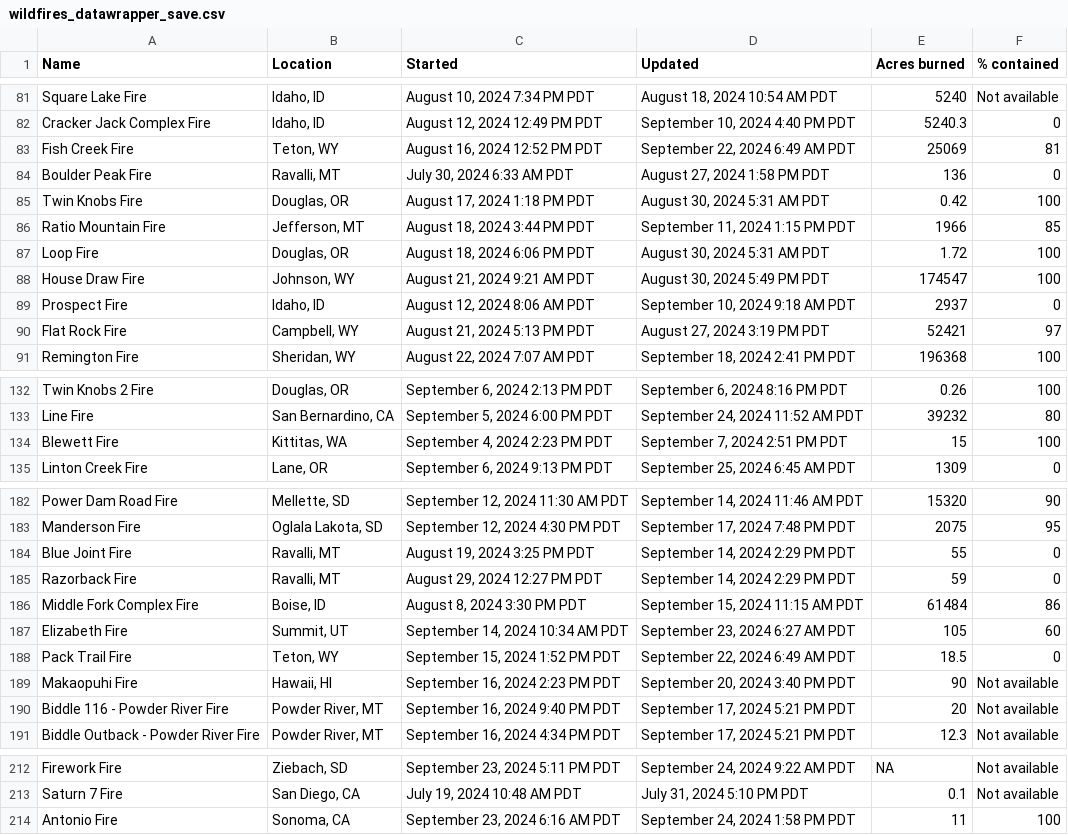
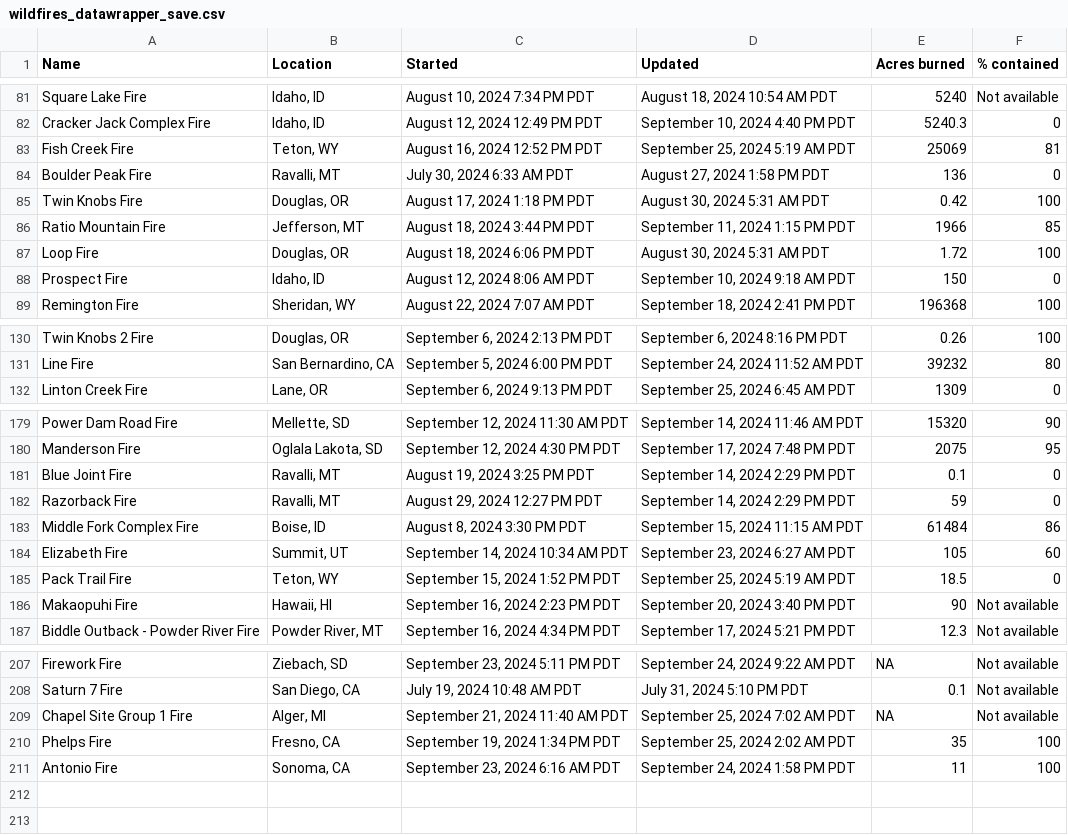
Before and after one commit to cbs-news-data/wildfire_watch, a CSV file: data/wildfires_datawrapper_save.csv, drawn as a sheet; only a part is shown, gaps mark what is left out; the diff covers the shown part only.

```diff
--- a/data/wildfires_datawrapper_save.csv
+++ b/data/wildfires_datawrapper_save.csv
@@ -82,3 +82,3 @@ Square Lake Fire,"Idaho, ID","August 10, 2024 7:34 PM PDT","August 18, 2024 10:5
 Cracker Jack Complex Fire,"Idaho, ID","August 12, 2024 12:49 PM PDT","September 10, 2024 4:40 PM PDT",5240.3,0
-Fish Creek Fire,"Teton, WY","August 16, 2024 12:52 PM PDT","September 22, 2024 6:49 AM PDT",25069,81
+Fish Creek Fire,"Teton, WY","August 16, 2024 12:52 PM PDT","September 25, 2024 5:19 AM PDT",25069,81
 Boulder Peak Fire,"Ravalli, MT","July 30, 2024 6:33 AM PDT","August 27, 2024 1:58 PM PDT",136,0
@@ -87,5 +87,3 @@ Ratio Mountain Fire,"Jefferson, MT","August 18, 2024 3:44 PM PDT","September 11,
 Loop Fire,"Douglas, OR","August 18, 2024 6:06 PM PDT","August 30, 2024 5:31 AM PDT",1.72,100
-House Draw Fire,"Johnson, WY","August 21, 2024 9:21 AM PDT","August 30, 2024 5:49 PM PDT",174547,100
-Prospect Fire,"Idaho, ID","August 12, 2024 8:06 AM PDT","September 10, 2024 9:18 AM PDT",2937,0
-Flat Rock Fire,"Campbell, WY","August 21, 2024 5:13 PM PDT","August 27, 2024 3:19 PM PDT",52421,97
+Prospect Fire,"Idaho, ID","August 12, 2024 8:06 AM PDT","September 10, 2024 9:18 AM PDT",150,0
 Remington Fire,"Sheridan, WY","August 22, 2024 7:07 AM PDT","September 18, 2024 2:41 PM PDT",196368,100
@@ -133,3 +131,2 @@ Twin Knobs 2 Fire,"Douglas, OR","September 6, 2024 2:13 PM PDT","September 6, 20
 Line Fire,"San Bernardino, CA","September 5, 2024 6:00 PM PDT","September 24, 2024 11:52 AM PDT",39232,80
-Blewett Fire,"Kittitas, WA","September 4, 2024 2:23 PM PDT","September 7, 2024 2:51 PM PDT",15,100
 Linton Creek Fire,"Lane, OR","September 6, 2024 9:13 PM PDT","September 25, 2024 6:45 AM PDT",1309,0
@@ -183,3 +180,3 @@ Power Dam Road Fire,"Mellette, SD","September 12, 2024 11:30 AM PDT","September
 Manderson Fire,"Oglala Lakota, SD","September 12, 2024 4:30 PM PDT","September 17, 2024 7:48 PM PDT",2075,95
-Blue Joint Fire,"Ravalli, MT","August 19, 2024 3:25 PM PDT","September 14, 2024 2:29 PM PDT",55,0
+Blue Joint Fire,"Ravalli, MT","August 19, 2024 3:25 PM PDT","September 14, 2024 2:29 PM PDT",0.1,0
 Razorback Fire,"Ravalli, MT","August 29, 2024 12:27 PM PDT","September 14, 2024 2:29 PM PDT",59,0
@@ -187,5 +184,4 @@ Middle Fork Complex Fire,"Boise, ID","August 8, 2024 3:30 PM PDT","September 15,
 Elizabeth Fire,"Summit, UT","September 14, 2024 10:34 AM PDT","September 23, 2024 6:27 AM PDT",105,60
-Pack Trail Fire,"Teton, WY","September 15, 2024 1:52 PM PDT","September 22, 2024 6:49 AM PDT",18.5,0
+Pack Trail Fire,"Teton, WY","September 15, 2024 1:52 PM PDT","September 25, 2024 5:19 AM PDT",18.5,0
 Makaopuhi Fire,"Hawaii, HI","September 16, 2024 2:23 PM PDT","September 20, 2024 3:40 PM PDT",90,Not available
-Biddle 116 - Powder River Fire,"Powder River, MT","September 16, 2024 9:40 PM PDT","September 17, 2024 5:21 PM PDT",20,Not available
 Biddle Outback - Powder River Fire,"Powder River, MT","September 16, 2024 4:34 PM PDT","September 17, 2024 5:21 PM PDT",12.3,Not available
@@ -213,2 +208,4 @@ Firework Fire,"Ziebach, SD","September 23, 2024 5:11 PM PDT","September 24, 2024
 Saturn 7 Fire,"San Diego, CA","July 19, 2024 10:48 AM PDT","July 31, 2024 5:10 PM PDT",0.1,Not available
+Chapel Site Group 1 Fire,"Alger, MI","September 21, 2024 11:40 AM PDT","September 25, 2024 7:02 AM PDT",NA,Not available
+Phelps Fire,"Fresno, CA","September 19, 2024 1:34 PM PDT","September 25, 2024 2:02 AM PDT",35,100
 Antonio Fire,"Sonoma, CA","September 23, 2024 6:16 AM PDT","September 24, 2024 1:58 PM PDT",11,100
```
Also changed, not shown: 1 removed row and 3 edited cells elsewhere in this file, data/wildfires_save.csv, 4 other files.
